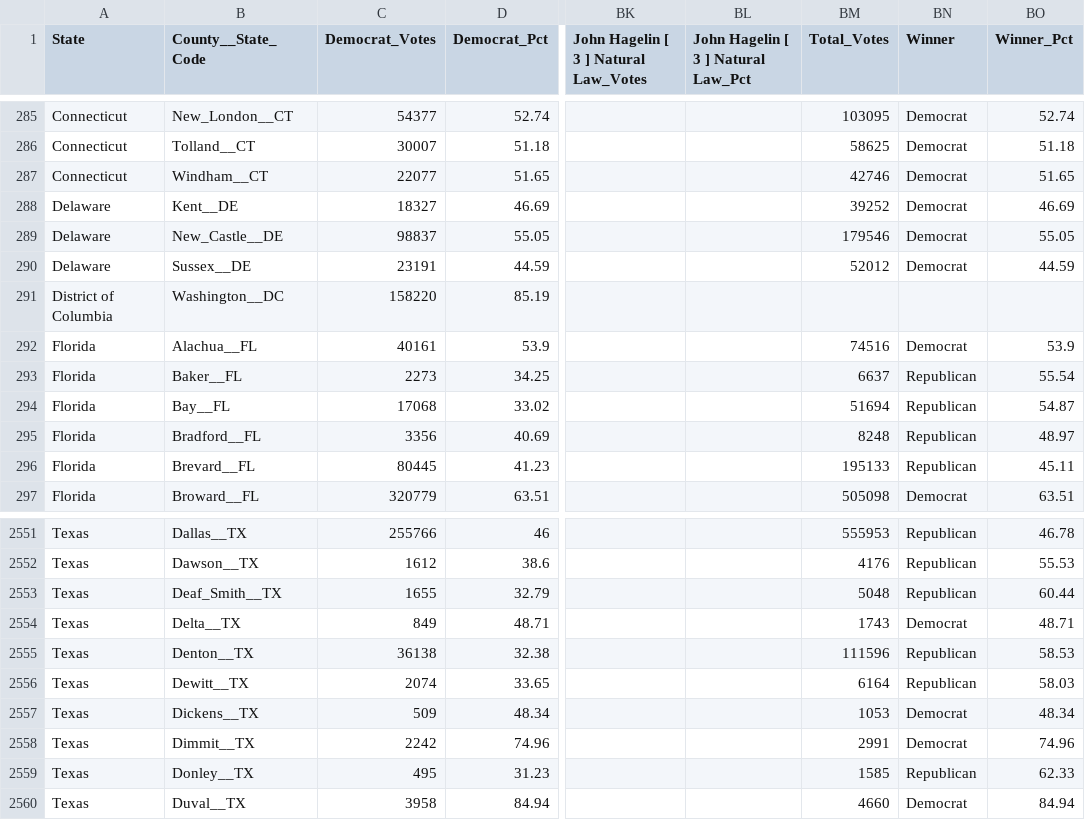
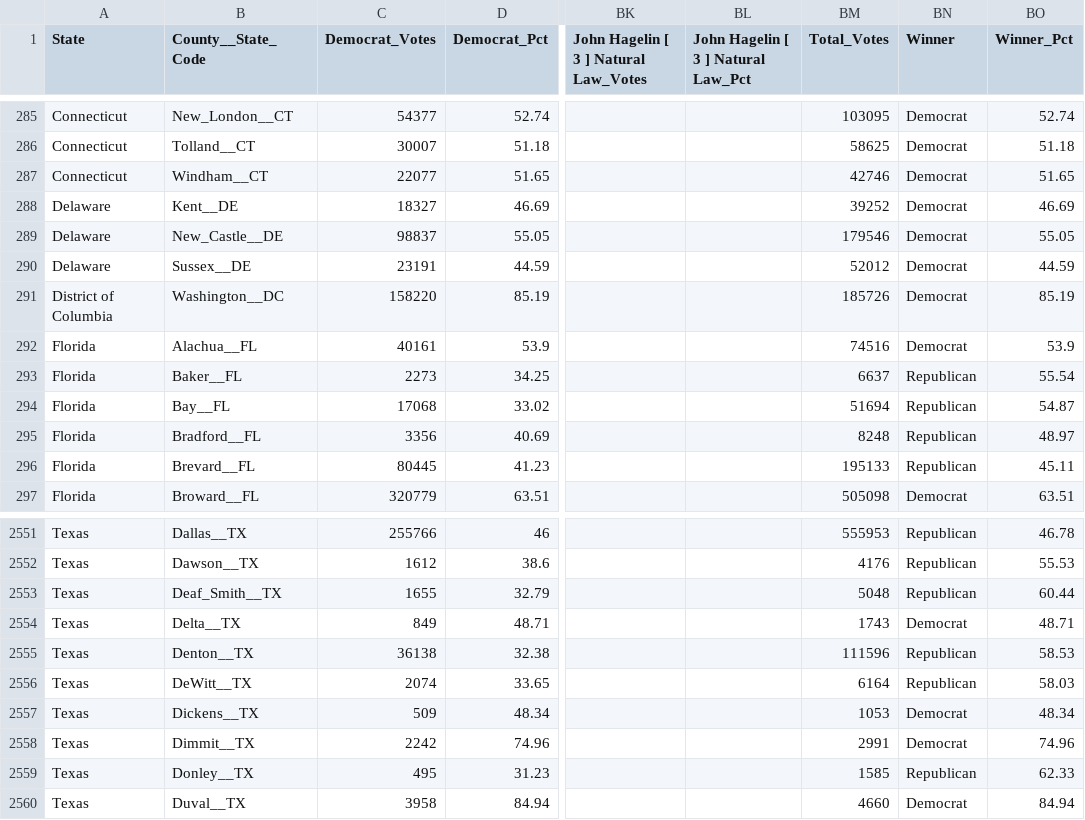
Before and after one commit to Leo-Schutzendorf/Mapchart-txtmaker, a CSV file: 1996results.csv, drawn as a sheet; only a part is shown, gaps mark what is left out; the diff names each change by its address in the sheet, - before the commit and + after, or states it on an @@ line.

Commit message:
Add files via upload

```diff
--- a/1996results.csv
+++ b/1996results.csv
-BM291 (Total_Votes): (empty)
+BM291 (Total_Votes): 185726
-BN291 (Winner): (empty)
+BN291 (Winner): Democrat
-BO291 (Winner_Pct): (empty)
+BO291 (Winner_Pct): 85.19
-B2556 (County__State_Code): Dewitt__TX
+B2556 (County__State_Code): DeWitt__TX
```
